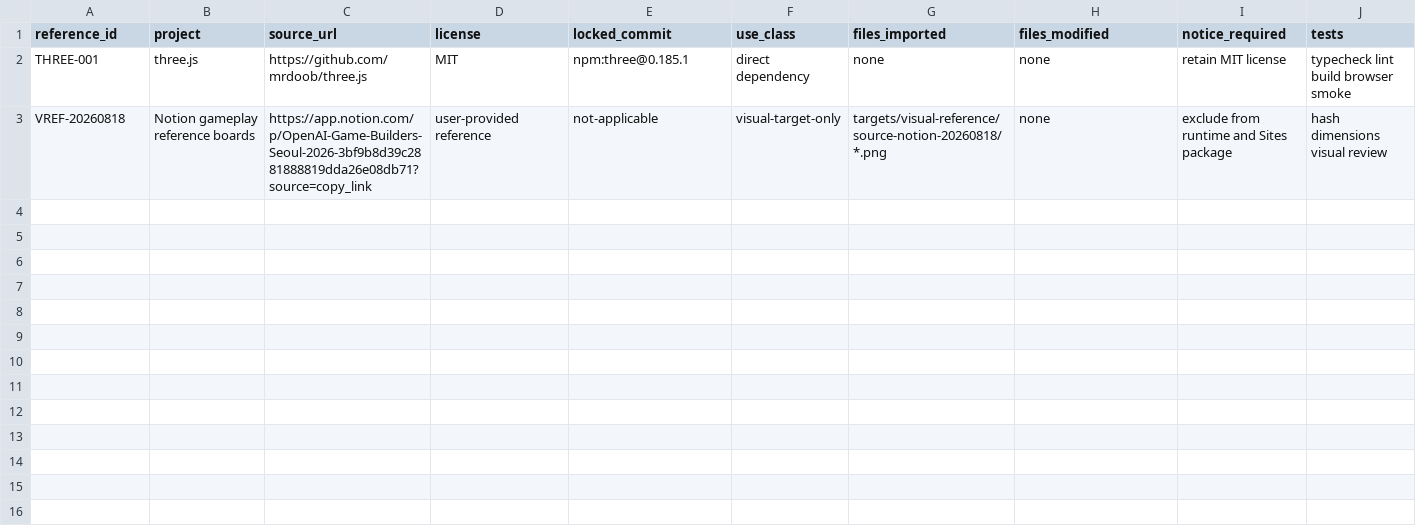
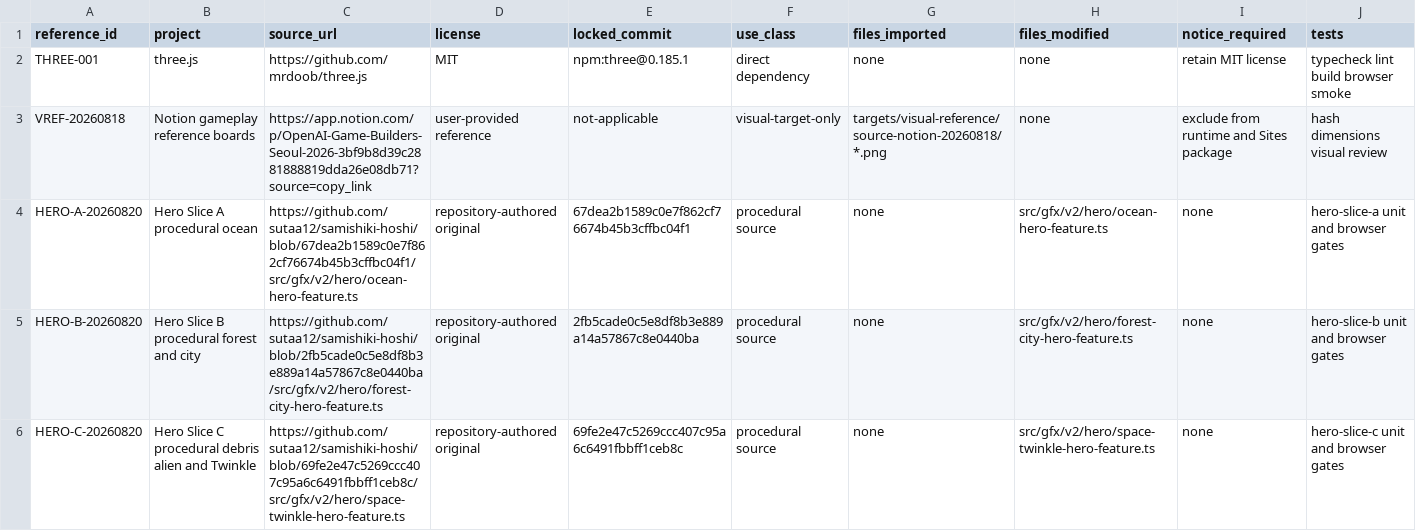
Before and after one commit to sutaa12/samishiki-hoshi, a CSV file: DEMO_SOURCE_PROVENANCE.csv, drawn as a sheet; only a part is shown; rows hold the shown columns only; the diff names each change by its address in the sheet, - before the commit and + after, or states it on an @@ line.

Commit message:
test(gfx): bind three-hero release gate

```diff
--- a/DEMO_SOURCE_PROVENANCE.csv
+++ b/DEMO_SOURCE_PROVENANCE.csv
+row 4: HERO-A-20260820 | Hero Slice A procedural ocean | https://github.com/sutaa12/samishiki-hoshi/blob/67dea2b1589c0e7f862cf76674b45b3cffbc04f1/src/gfx/v2/hero/ocean-hero-feature.ts | repository-authored original | 67dea2b1589c0e7f862cf76674b45b3cffbc04f1 | procedural source | none | src/gfx/v2/hero/ocean-hero-feature.ts | none | hero-slice-a unit and browser gates
+row 5: HERO-B-20260820 | Hero Slice B procedural forest and city | https://github.com/sutaa12/samishiki-hoshi/blob/2fb5cade0c5e8df8b3e889a14a57867c8e0440ba/src/gfx/v2/hero/forest-city-hero-feature.ts | repository-authored original | 2fb5cade0c5e8df8b3e889a14a57867c8e0440ba | procedural source | none | src/gfx/v2/hero/forest-city-hero-feature.ts | none | hero-slice-b unit and browser gates
+row 6: HERO-C-20260820 | Hero Slice C procedural debris alien and Twinkle | https://github.com/sutaa12/samishiki-hoshi/blob/69fe2e47c5269ccc407c95a6c6491fbbff1ceb8c/src/gfx/v2/hero/space-twinkle-hero-feature.ts | repository-authored original | 69fe2e47c5269ccc407c95a6c6491fbbff1ceb8c | procedural source | none | src/gfx/v2/hero/space-twinkle-hero-feature.ts | none | hero-slice-c unit and browser gates
```
Also changed, not shown: 5 other files.
